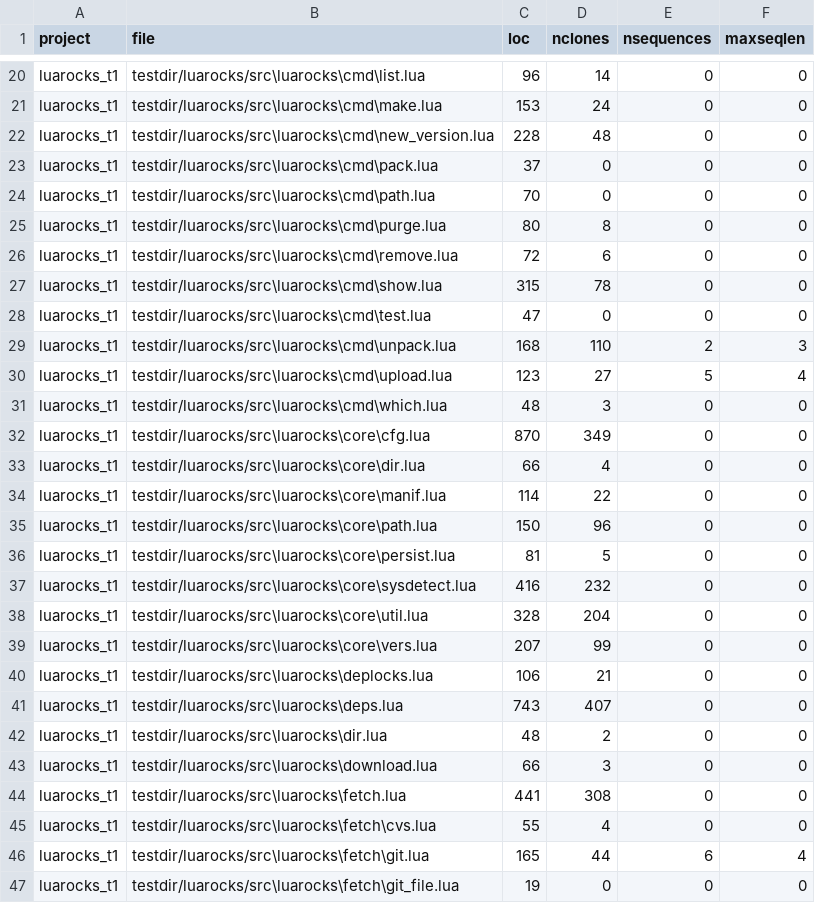
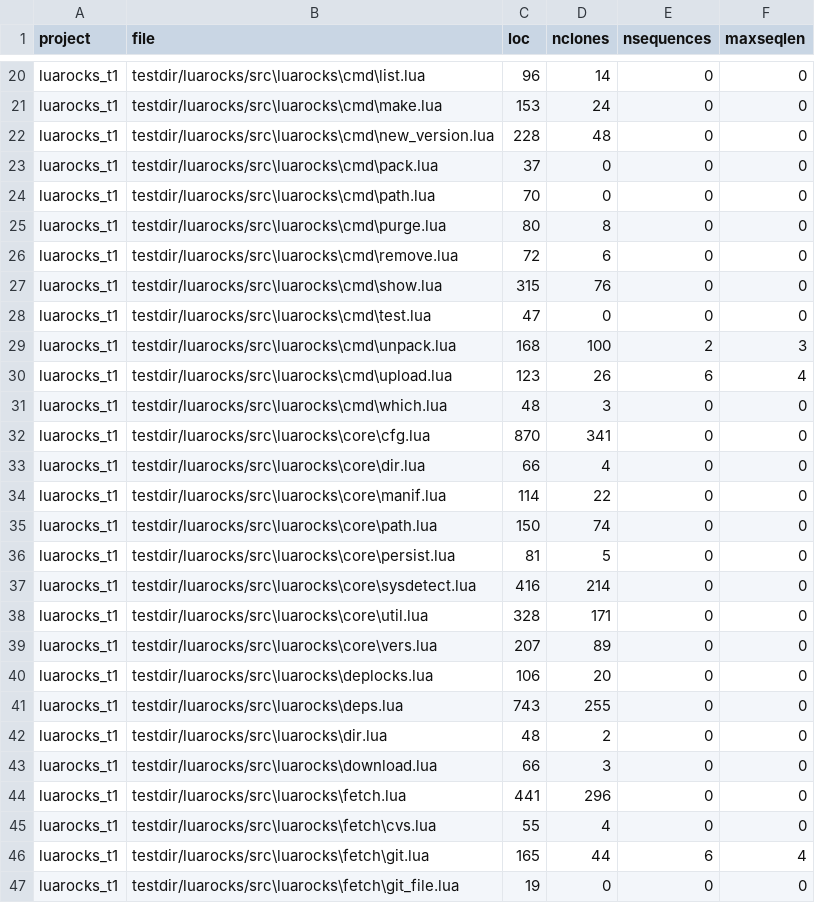
Before and after one commit to mathisloge/lua-parser, a CSV file: charts/luarocks_t1.csv, drawn as a sheet; only a part is shown, gaps mark what is left out; the diff covers the shown part only.

```diff
--- a/charts/luarocks_t1.csv
+++ b/charts/luarocks_t1.csv
@@ -26,20 +26,20 @@ luarocks_t1,testdir/luarocks/src\luarocks\cmd\purge.lua,80,8,0,0
 luarocks_t1,testdir/luarocks/src\luarocks\cmd\remove.lua,72,6,0,0
-luarocks_t1,testdir/luarocks/src\luarocks\cmd\show.lua,315,78,0,0
+luarocks_t1,testdir/luarocks/src\luarocks\cmd\show.lua,315,76,0,0
 luarocks_t1,testdir/luarocks/src\luarocks\cmd\test.lua,47,0,0,0
-luarocks_t1,testdir/luarocks/src\luarocks\cmd\unpack.lua,168,110,2,3
-luarocks_t1,testdir/luarocks/src\luarocks\cmd\upload.lua,123,27,5,4
+luarocks_t1,testdir/luarocks/src\luarocks\cmd\unpack.lua,168,100,2,3
+luarocks_t1,testdir/luarocks/src\luarocks\cmd\upload.lua,123,26,6,4
 luarocks_t1,testdir/luarocks/src\luarocks\cmd\which.lua,48,3,0,0
-luarocks_t1,testdir/luarocks/src\luarocks\core\cfg.lua,870,349,0,0
+luarocks_t1,testdir/luarocks/src\luarocks\core\cfg.lua,870,341,0,0
 luarocks_t1,testdir/luarocks/src\luarocks\core\dir.lua,66,4,0,0
 luarocks_t1,testdir/luarocks/src\luarocks\core\manif.lua,114,22,0,0
-luarocks_t1,testdir/luarocks/src\luarocks\core\path.lua,150,96,0,0
+luarocks_t1,testdir/luarocks/src\luarocks\core\path.lua,150,74,0,0
 luarocks_t1,testdir/luarocks/src\luarocks\core\persist.lua,81,5,0,0
-luarocks_t1,testdir/luarocks/src\luarocks\core\sysdetect.lua,416,232,0,0
-luarocks_t1,testdir/luarocks/src\luarocks\core\util.lua,328,204,0,0
-luarocks_t1,testdir/luarocks/src\luarocks\core\vers.lua,207,99,0,0
-luarocks_t1,testdir/luarocks/src\luarocks\deplocks.lua,106,21,0,0
-luarocks_t1,testdir/luarocks/src\luarocks\deps.lua,743,407,0,0
+luarocks_t1,testdir/luarocks/src\luarocks\core\sysdetect.lua,416,214,0,0
+luarocks_t1,testdir/luarocks/src\luarocks\core\util.lua,328,171,0,0
+luarocks_t1,testdir/luarocks/src\luarocks\core\vers.lua,207,89,0,0
+luarocks_t1,testdir/luarocks/src\luarocks\deplocks.lua,106,20,0,0
+luarocks_t1,testdir/luarocks/src\luarocks\deps.lua,743,255,0,0
 luarocks_t1,testdir/luarocks/src\luarocks\dir.lua,48,2,0,0
 luarocks_t1,testdir/luarocks/src\luarocks\download.lua,66,3,0,0
-luarocks_t1,testdir/luarocks/src\luarocks\fetch.lua,441,308,0,0
+luarocks_t1,testdir/luarocks/src\luarocks\fetch.lua,441,296,0,0
 luarocks_t1,testdir/luarocks/src\luarocks\fetch\cvs.lua,55,4,0,0
```
Also changed, not shown: 37 edited cells elsewhere in this file, charts/koreader_t1.csv, charts/luakit_t1.csv, 15 other files.
